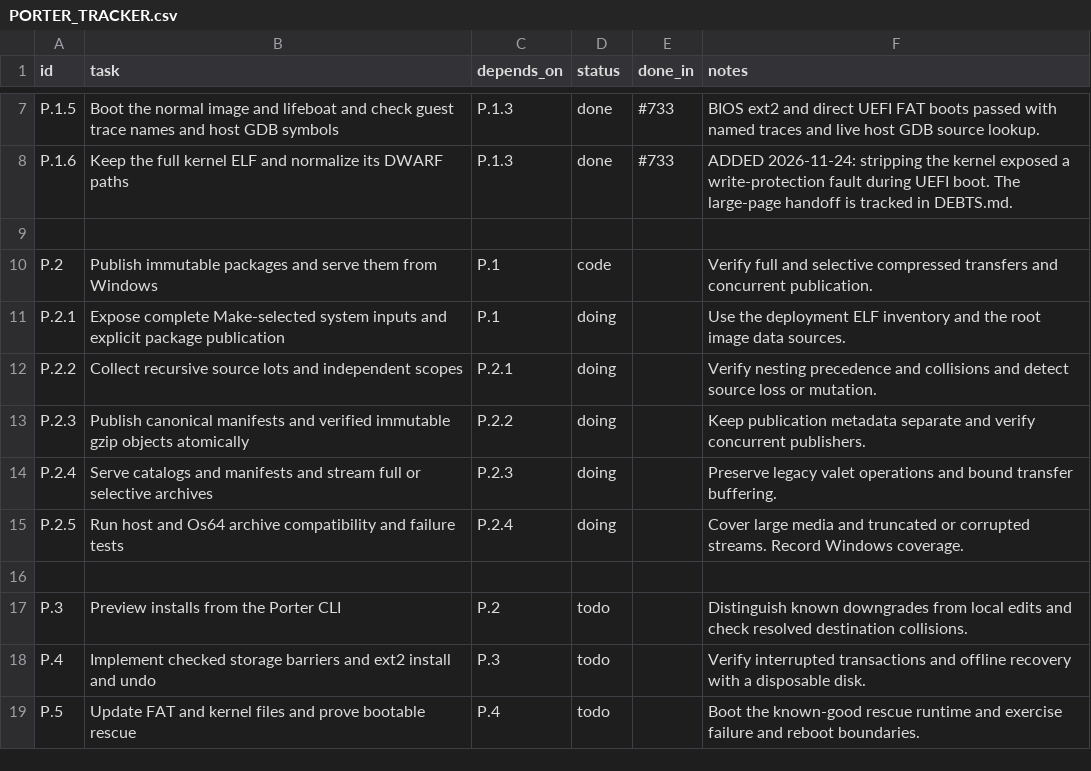
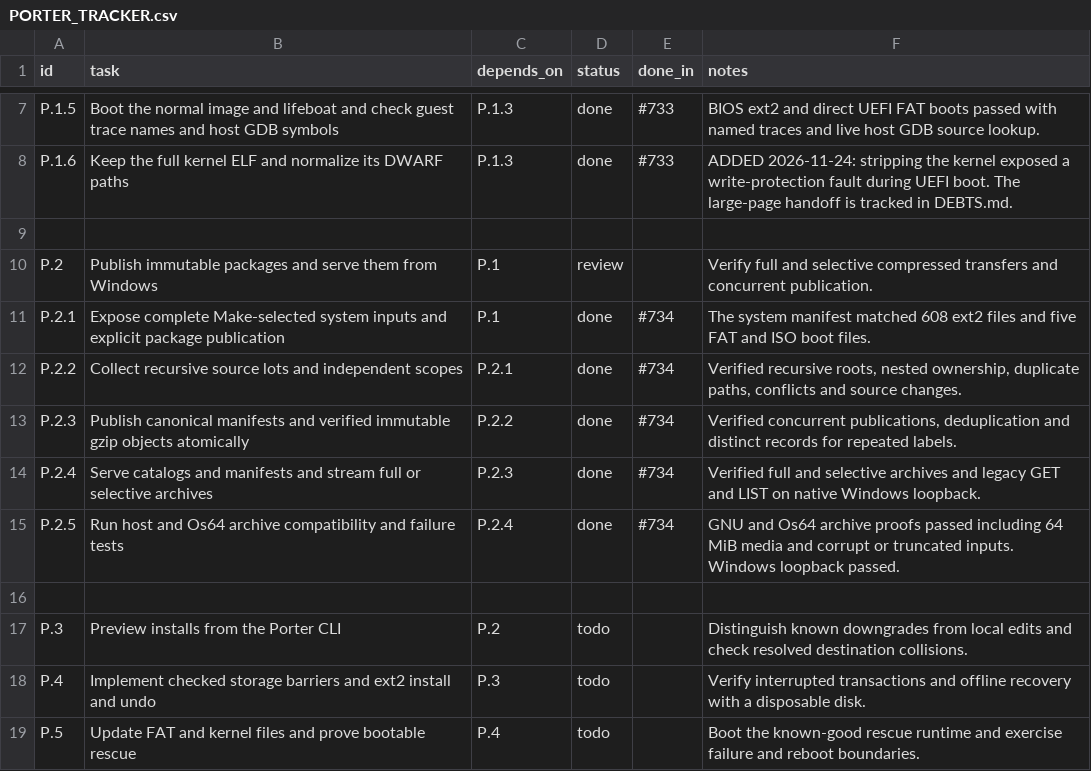
Before and after one commit to VBWizard/os64, a CSV file: docs/design/pending/PORTER_TRACKER.csv, drawn as a sheet; only a part is shown, gaps mark what is left out.

Commit message:
Record Porter P.2 verification for PR #734

```diff
--- a/docs/design/pending/PORTER_TRACKER.csv
+++ b/docs/design/pending/PORTER_TRACKER.csv
@@ -9,8 +9,8 @@ P.1.6,Keep the full kernel ELF and normalize its DWARF paths,P.1.3,done,#733,ADD
 
-P.2,Publish immutable packages and serve them from Windows,P.1,code,,Verify full and selective compressed transfers and concurrent publication.
-P.2.1,Expose complete Make-selected system inputs and explicit package publication,P.1,doing,,Use the deployment ELF inventory and the root image data sources.
-P.2.2,Collect recursive source lots and independent scopes,P.2.1,doing,,Verify nesting precedence and collisions and detect source loss or mutation.
-P.2.3,Publish canonical manifests and verified immutable gzip objects atomically,P.2.2,doing,,Keep publication metadata separate and verify concurrent publishers.
-P.2.4,Serve catalogs and manifests and stream full or selective archives,P.2.3,doing,,Preserve legacy valet operations and bound transfer buffering.
-P.2.5,Run host and Os64 archive compatibility and failure tests,P.2.4,doing,,Cover large media and truncated or corrupted streams. Record Windows coverage.
+P.2,Publish immutable packages and serve them from Windows,P.1,review,,Verify full and selective compressed transfers and concurrent publication.
+P.2.1,Expose complete Make-selected system inputs and explicit package publication,P.1,done,#734,The system manifest matched 608 ext2 files and five FAT and ISO boot files.
+P.2.2,Collect recursive source lots and independent scopes,P.2.1,done,#734,"Verified recursive roots, nested ownership, duplicate paths, conflicts and source changes."
+P.2.3,Publish canonical manifests and verified immutable gzip objects atomically,P.2.2,done,#734,"Verified concurrent publications, deduplication and distinct records for repeated labels."
+P.2.4,Serve catalogs and manifests and stream full or selective archives,P.2.3,done,#734,Verified full and selective archives and legacy GET and LIST on native Windows loopback.
+P.2.5,Run host and Os64 archive compatibility and failure tests,P.2.4,done,#734,GNU and Os64 archive proofs passed including 64 MiB media and corrupt or truncated inputs. Windows loopback passed.
 
```
